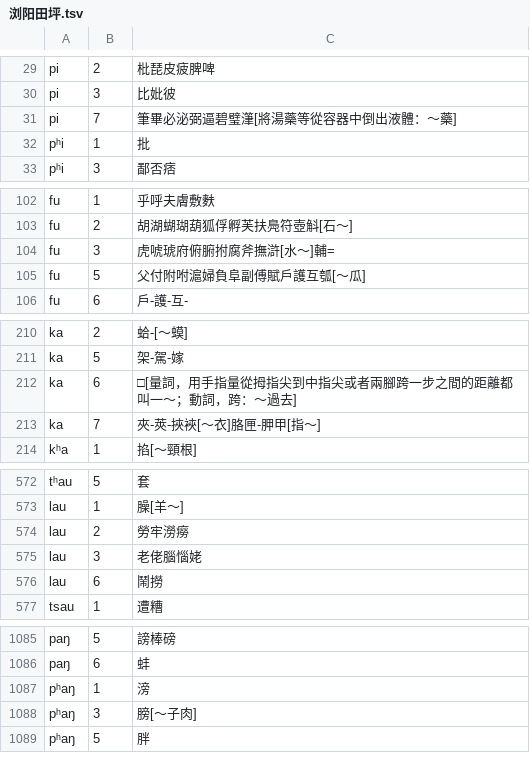
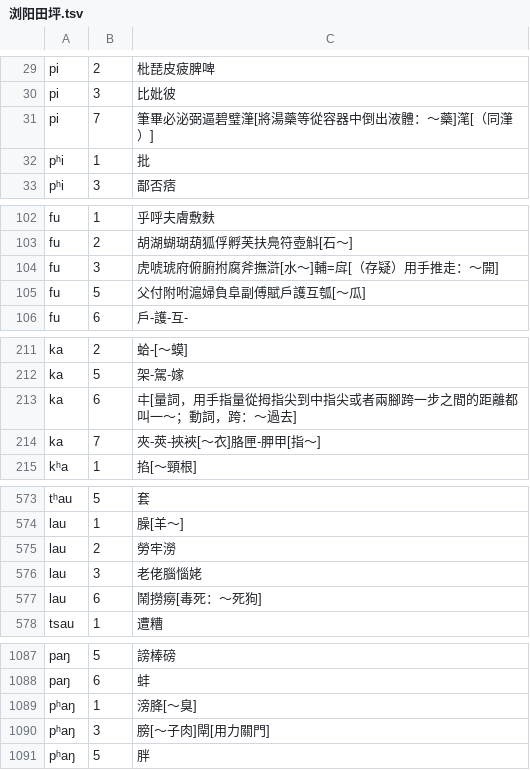
Before and after one commit to vearvip/LiuYangXiXiangHua, a TSV file: 浏阳田坪.tsv, drawn as a sheet; only a part is shown, gaps mark what is left out; the diff covers the shown part only.

Commit message:
Update 浏阳田坪.tsv

```diff
--- a/浏阳田坪.tsv
+++ b/浏阳田坪.tsv
@@ -30,3 +30,3 @@ pi	2	枇琵皮疲脾啤
 pi	3	比妣彼
-pi	7	筆畢必泌弼逼碧璧潷[將湯藥等從容器中倒出液體：～藥]
+pi	7	筆畢必泌弼逼碧璧潷[將湯藥等從容器中倒出液體：～藥]滗[（同潷）]
 pʰi	1	批
@@ -103,3 +103,3 @@ fu	1	乎呼夫膚敷麩
 fu	2	胡湖蝴瑚葫狐俘孵芙扶鳧符壺斛[石～]
-fu	3	虎唬琥府俯腑拊腐斧撫滸[水～]輔=
+fu	3	虎唬琥府俯腑拊腐斧撫滸[水～]輔=戽[（存疑）用手推走：～開]
 fu	5	父付附咐滬婦負阜副傅賦戶護互瓠[～瓜]
@@ -211,3 +212,3 @@ ka	2	蛤-[～蟆]
 ka	5	架-駕-嫁
-ka	6	□[量詞，用手指量從拇指尖到中指尖或者兩腳跨一步之間的距離都叫一～；動詞，跨：～過去]
+ka	6	㐄[量詞，用手指量從拇指尖到中指尖或者兩腳跨一步之間的距離都叫一～；動詞，跨：～過去]
 ka	7	夾-莢-挾裌[～衣]胳匣-胛甲[指～]
@@ -573,5 +574,5 @@ tʰau	5	套
 lau	1	臊[羊～]
-lau	2	勞牢澇癆
+lau	2	勞牢澇
 lau	3	老佬腦惱姥
-lau	6	鬧撈
+lau	6	鬧撈癆[毒死：～死狗]
 tsau	1	遭糟
@@ -1086,4 +1088,4 @@ paŋ	5	謗棒磅
 paŋ	6	蚌
-pʰaŋ	1	滂
-pʰaŋ	3	膀[～子肉]
+pʰaŋ	1	滂胮[～臭]
+pʰaŋ	3	膀[～子肉]閛[用力關門]
 pʰaŋ	5	胖
```
Also changed, not shown: 2 added rows and 31 edited cells elsewhere in this file.
